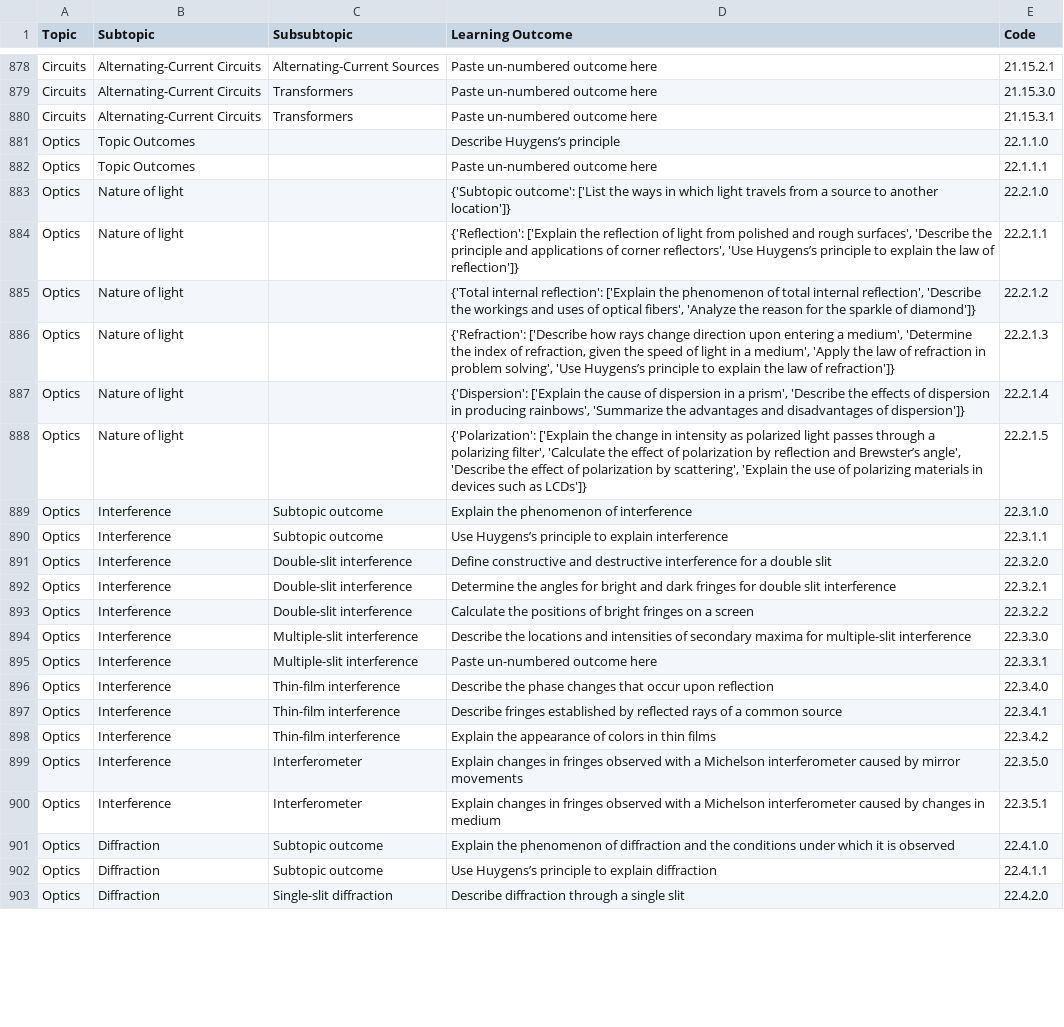
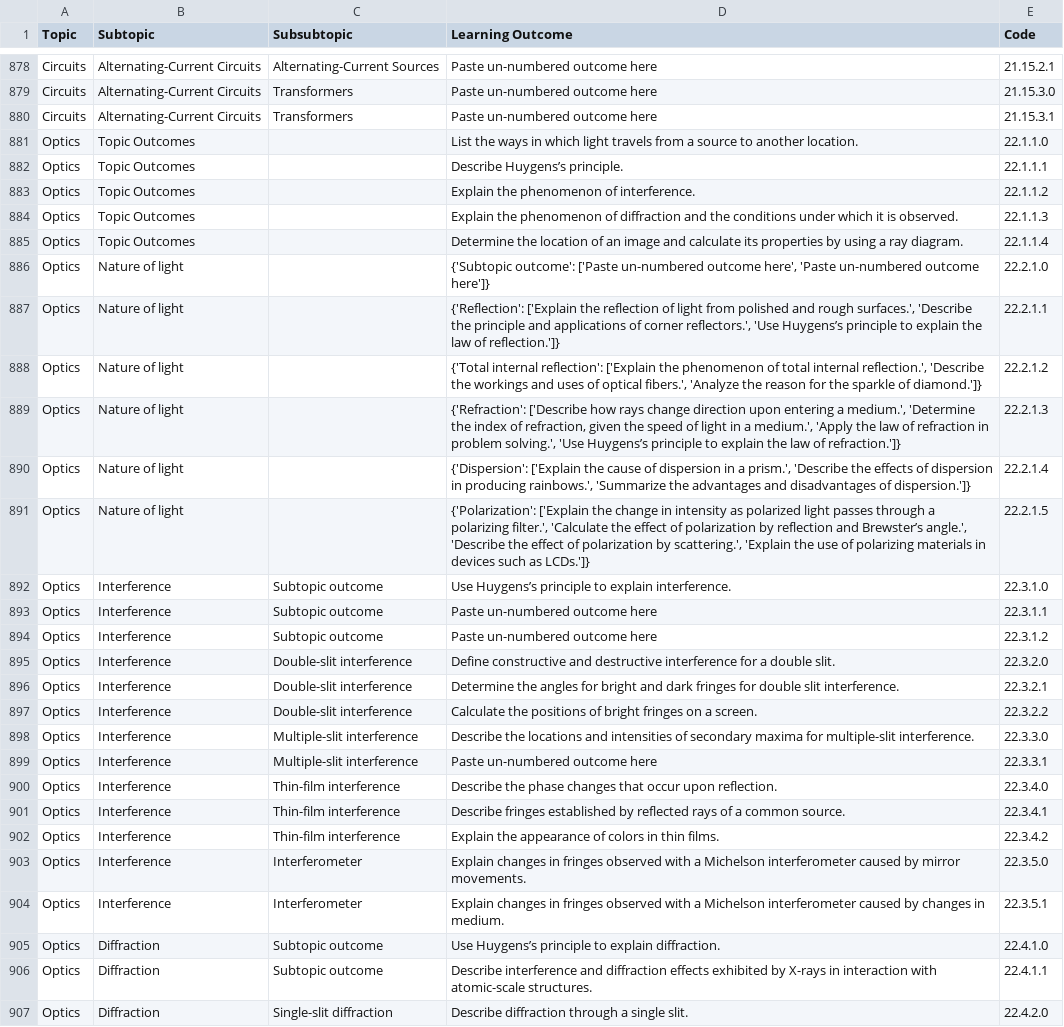
Before and after one commit to open-resources/learning_outcomes, a CSV file: Masterlist.csv, drawn as a sheet; only a part is shown, gaps mark what is left out; addresses are those after the commit; the diff covers the shown part only; the diff names each change by its address in the sheet, - before the commit and + after, or states it on an @@ line.

Commit message:
Run GH Action to process learning outcomes

```diff
--- a/Masterlist.csv
+++ b/Masterlist.csv
-D881 (Learning Outcome): Describe Huygens’s principle
+D881 (Learning Outcome): List the ways in which light travels from a source to another location.
-D882 (Learning Outcome): Paste un-numbered outcome here
+D882 (Learning Outcome): Describe Huygens’s principle.
+row 883: Optics | Topic Outcomes |  | Explain the phenomenon of interference. | 22.1.1.2
+row 884: Optics | Topic Outcomes |  | Explain the phenomenon of diffraction and the conditions under which it is observed. | 22.1.1.3
+row 885: Optics | Topic Outcomes |  | Determine the location of an image and calculate its properties by using a ray diagram. | 22.1.1.4
-D886 (Learning Outcome): {'Subtopic outcome': ['List the ways in which light travels from a source to another location']}
+D886 (Learning Outcome): {'Subtopic outcome': ['Paste un-numbered outcome here', 'Paste un-numbered outcome here']}
-D887 (Learning Outcome): …and rough surfaces', 'Describe the principle and applications of corner reflectors', 'Use Huygens’s principle to explain the law of reflection']}
+D887 (Learning Outcome): …and rough surfaces.', 'Describe the principle and applications of corner reflectors.', 'Use Huygens’s principle to explain the law of reflection.']}
-D888 (Learning Outcome): …total internal reflection', 'Describe the workings and uses of optical fibers', 'Analyze the reason for the sparkle of diamond']}
+D888 (Learning Outcome): …total internal reflection.', 'Describe the workings and uses of optical fibers.', 'Analyze the reason for the sparkle of diamond.']}
-D889 (Learning Outcome): …entering a medium', 'Determine the index of refraction, given the speed of light in a medium', 'Apply the law of refraction in problem solving', 'Use Huygens’s principle to explain the law of refraction']}
+D889 (Learning Outcome): …entering a medium.', 'Determine the index of refraction, given the speed of light in a medium.', 'Apply the law of refraction in problem solving.', 'Use Huygens’s principle to explain the law of refraction.']}
-D890 (Learning Outcome): …in a prism', 'Describe the effects of dispersion in producing rainbows', 'Summarize the advantages and disadvantages of dispersion']}
+D890 (Learning Outcome): …in a prism.', 'Describe the effects of dispersion in producing rainbows.', 'Summarize the advantages and disadvantages of dispersion.']}
-D891 (Learning Outcome): …a polarizing filter', 'Calculate the effect of polarization by reflection and Brewster’s angle', 'Describe the effect of polarization by scattering', 'Explain the use of polarizing materials in devices such as LCDs']}
+D891 (Learning Outcome): …a polarizing filter.', 'Calculate the effect of polarization by reflection and Brewster’s angle.', 'Describe the effect of polarization by scattering.', 'Explain the use of polarizing materials in devices such as LCDs.']}
-D892 (Learning Outcome): Explain the phenomenon of interference
+D892 (Learning Outcome): Use Huygens’s principle to explain interference.
-D893 (Learning Outcome): Use Huygens’s principle to explain interference
+D893 (Learning Outcome): Paste un-numbered outcome here
+row 894: Optics | Interference | Subtopic outcome | Paste un-numbered outcome here | 22.3.1.2
-D895 (Learning Outcome): …a double slit
+D895 (Learning Outcome): …a double slit.
-D896 (Learning Outcome): …double slit interference
+D896 (Learning Outcome): …double slit interference.
-D897 (Learning Outcome): …on a screen
+D897 (Learning Outcome): …on a screen.
-D898 (Learning Outcome): …for multiple-slit interference
+D898 (Learning Outcome): …for multiple-slit interference.
-D900 (Learning Outcome): …occur upon reflection
+D900 (Learning Outcome): …occur upon reflection.
-D901 (Learning Outcome): …a common source
+D901 (Learning Outcome): …a common source.
-D902 (Learning Outcome): …in thin films
+D902 (Learning Outcome): …in thin films.
-D903 (Learning Outcome): …by mirror movements
+D903 (Learning Outcome): …by mirror movements.
-D904 (Learning Outcome): …changes in medium
+D904 (Learning Outcome): …changes in medium.
-D905 (Learning Outcome): Explain the phenomenon of diffraction and the conditions under which it is observed
+D905 (Learning Outcome): Use Huygens’s principle to explain diffraction.
-D906 (Learning Outcome): Use Huygens’s principle to explain diffraction
+D906 (Learning Outcome): Describe interference and diffraction effects exhibited by X-rays in interaction with atomic-scale structures.
-D907 (Learning Outcome): Describe diffraction through a single slit
+D907 (Learning Outcome): Describe diffraction through a single slit.
```
Also changed, not shown: 23 added rows and 5 edited cells elsewhere in this file.
